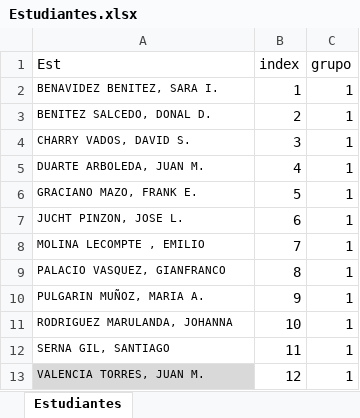
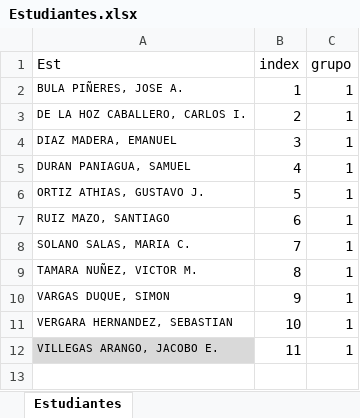
Before and after one commit to luismiguelaristi/MecanismosPythonUPB, an Excel workbook: 03a_Delta/04_Otros/08_Taller_RobotDelta/Estudiantes.xlsx, sheet Estudiantes, drawn as a sheet; values as stored, in another font and other column widths than the file's, no borders; conditional formats not drawn; the diff names each change by its address in the sheet, - before the commit and + after, or states it on an @@ line.

```diff
--- a/03a_Delta/04_Otros/08_Taller_RobotDelta/Estudiantes.xlsx (sheet Estudiantes)
+++ b/03a_Delta/04_Otros/08_Taller_RobotDelta/Estudiantes.xlsx (sheet Estudiantes)
-A2 (Est): BENAVIDEZ BENITEZ, SARA I.
+A2 (Est): BULA PIÑERES, JOSE A.
-A3 (Est): BENITEZ SALCEDO, DONAL D.
+A3 (Est): DE LA HOZ CABALLERO, CARLOS I.
-A4 (Est): CHARRY VADOS, DAVID S.
+A4 (Est): DIAZ MADERA, EMANUEL
-A5 (Est): DUARTE ARBOLEDA, JUAN M.
+A5 (Est): DURAN PANIAGUA, SAMUEL
-A6 (Est): GRACIANO MAZO, FRANK E.
+A6 (Est): ORTIZ ATHIAS, GUSTAVO J.
-A7 (Est): JUCHT PINZON, JOSE L.
+A7 (Est): RUIZ MAZO, SANTIAGO
-A8 (Est): MOLINA LECOMPTE , EMILIO
+A8 (Est): SOLANO SALAS, MARIA C.
-A9 (Est): PALACIO VASQUEZ, GIANFRANCO
+A9 (Est): TAMARA NUÑEZ, VICTOR M.
-A10 (Est): PULGARIN MUÑOZ, MARIA A.
+A10 (Est): VARGAS DUQUE, SIMON
-A11 (Est): RODRIGUEZ MARULANDA, JOHANNA
+A11 (Est): VERGARA HERNANDEZ, SEBASTIAN
-A12 (Est): SERNA GIL, SANTIAGO
+A12 (Est): VILLEGAS ARANGO, JACOBO E.
-A12 fill: none
+A12 fill: #D9D9D9
-row 13: VALENCIA TORRES, JUAN M. | 12 | 1
```
Also changed, not shown: 5 other files.
